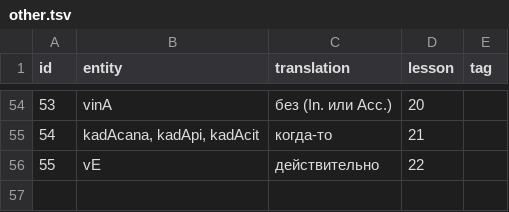
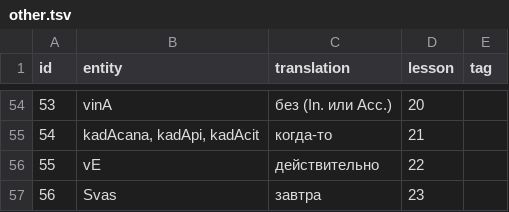
Before and after one commit to alexander-myltsev/buhler-sanskrit-book, a TSV file: src/dictionary/other.tsv, drawn as a sheet; only a part is shown, gaps mark what is left out; the diff names each change by its address in the sheet, - before the commit and + after, or states it on an @@ line.

```diff
--- a/src/dictionary/other.tsv
+++ b/src/dictionary/other.tsv
+row 57: 56 | Svas | завтра | 23
```
Also changed, not shown: src/dictionary/noun.tsv, src/dictionary/verb.tsv, 1 other file.
